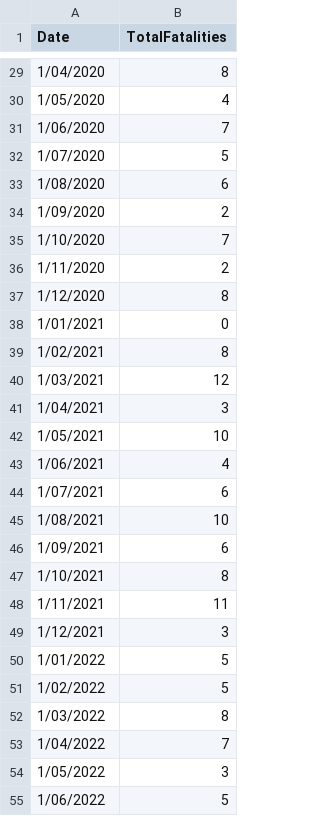
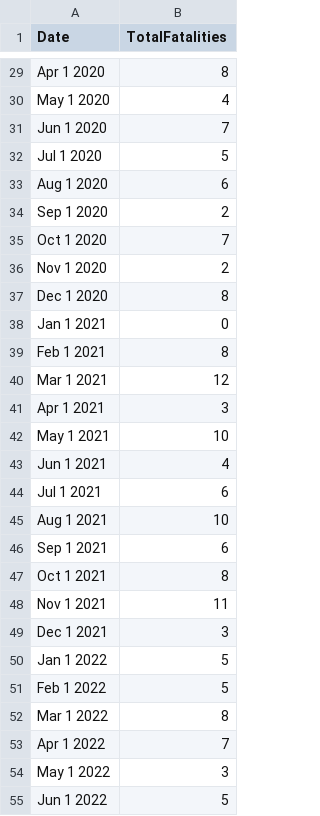
Before and after one commit to Ctha0006/3179, a CSV file: data/fatalities_month_year.csv, drawn as a sheet; only a part is shown, gaps mark what is left out; the diff covers the shown part only.

Commit message:
clean up date data to be read correctly by vegalite

```diff
--- a/data/fatalities_month_year.csv
+++ b/data/fatalities_month_year.csv
@@ -29,27 +29,27 @@ Date,TotalFatalities
-1/04/2020,8
-1/05/2020,4
-1/06/2020,7
-1/07/2020,5
-1/08/2020,6
-1/09/2020,2
-1/10/2020,7
-1/11/2020,2
-1/12/2020,8
-1/01/2021,0
-1/02/2021,8
-1/03/2021,12
-1/04/2021,3
-1/05/2021,10
-1/06/2021,4
-1/07/2021,6
-1/08/2021,10
-1/09/2021,6
-1/10/2021,8
-1/11/2021,11
-1/12/2021,3
-1/01/2022,5
-1/02/2022,5
-1/03/2022,8
-1/04/2022,7
-1/05/2022,3
-1/06/2022,5
+Apr 1 2020,8
+May 1 2020,4
+Jun 1 2020,7
+Jul 1 2020,5
+Aug 1 2020,6
+Sep 1 2020,2
+Oct 1 2020,7
+Nov 1 2020,2
+Dec 1 2020,8
+Jan 1 2021,0
+Feb 1 2021,8
+Mar 1 2021,12
+Apr 1 2021,3
+May 1 2021,10
+Jun 1 2021,4
+Jul 1 2021,6
+Aug 1 2021,10
+Sep 1 2021,6
+Oct 1 2021,8
+Nov 1 2021,11
+Dec 1 2021,3
+Jan 1 2022,5
+Feb 1 2022,5
+Mar 1 2022,8
+Apr 1 2022,7
+May 1 2022,3
+Jun 1 2022,5
```
Also changed, not shown: 33 edited cells elsewhere in this file.
